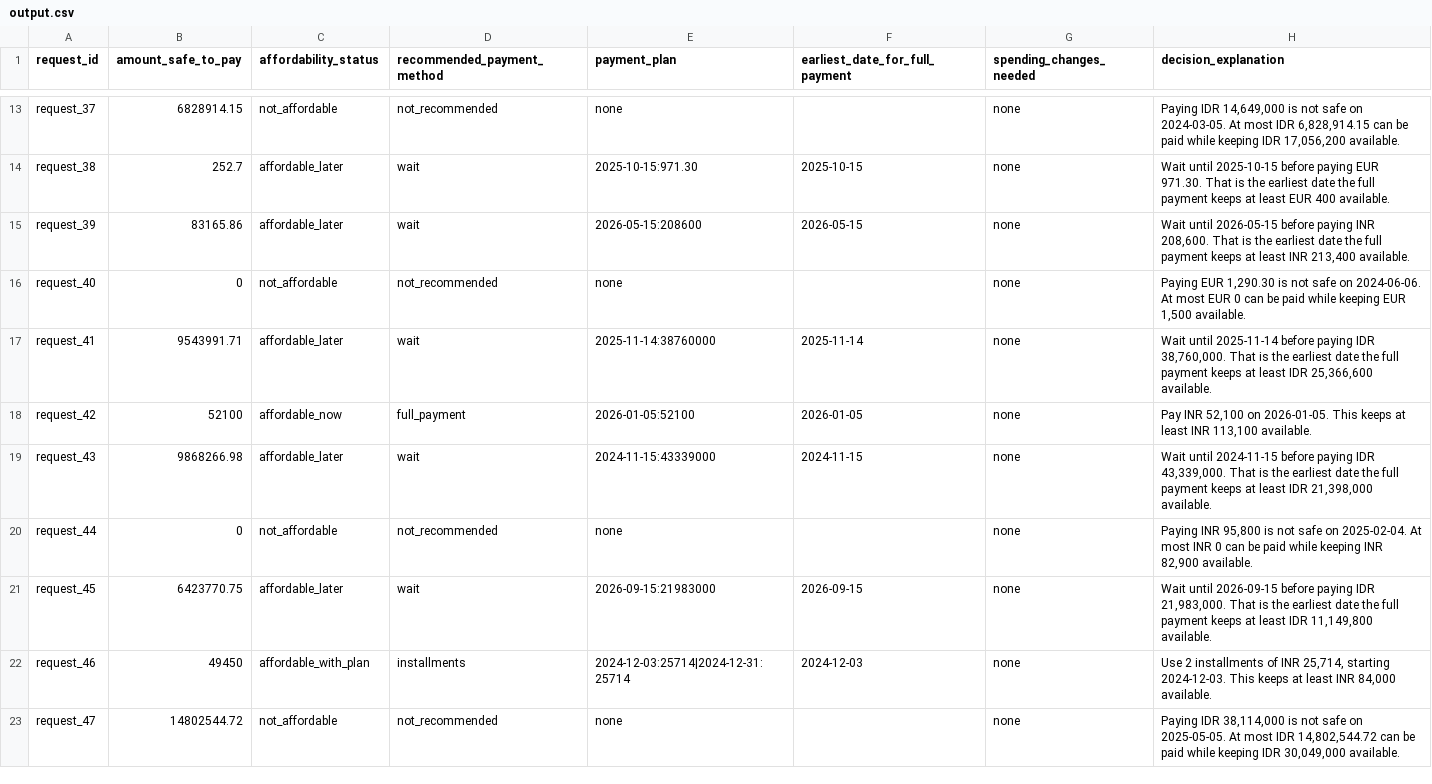
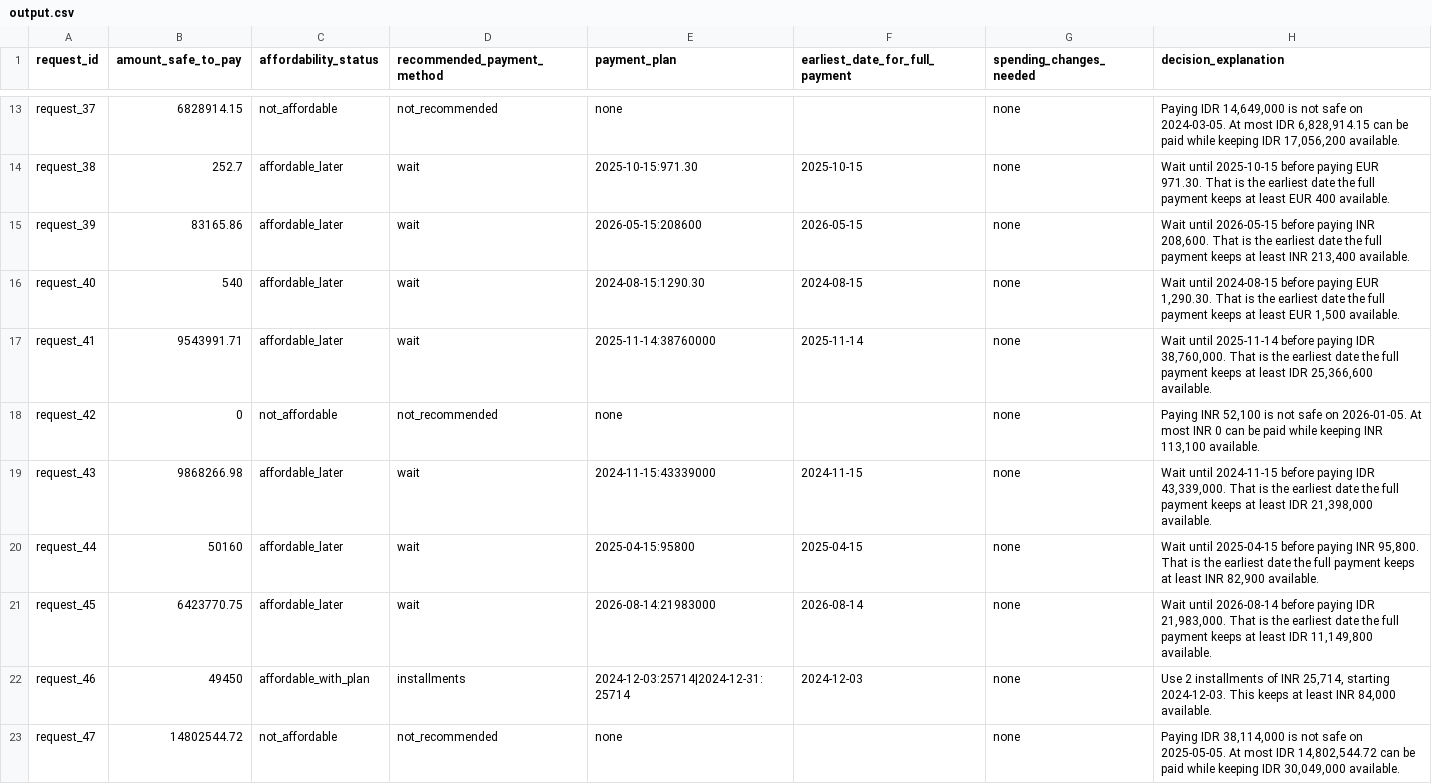
Before and after one commit to Niranjan-cyber/hackerrank-orchestrate-september26, a CSV file: output.csv, drawn as a sheet; only a part is shown, gaps mark what is left out; the diff covers the shown part only.

Commit message:
feat(extraction): ticket 12 vision extraction for the 16 blank amounts
All 16 blank-amount events now resolve from committed receipt-image fixtures; no vision key is required at runtime (D28). Added code/extraction/amounts.py (currency-aware printed-amount parsing plus the shared V5 digit check), code/extraction/vision.py (PNG-only resize to the 1568px cap with in-cap images passed through byte-for-byte, image-before-text request, two-call reconciliation, parse plus equality plus digit verification, ScriptedVisionClient and VisionExtractor with atomic fixture writes), a lean record_images.py CLI, and the vision prompt/strict schema/image fixture payload in prompts.py. validate.py V5 now delegates to amounts.digit_in_quote; fixture_adapter's miss key matches the recorder's.

Recorded all 16 fixtures from opencode vision in two independent passes (fixtures/image_readings.json), so request_16 still matches the published sample exactly and image_01 equals the engine's own salary imputation. Blast radius on the 250 evaluation rows is exactly request_64 (loses its installment plan) and request_73 (becomes affordable_now); golden_requests.csv and output.csv were regenerated, which also absorbs characterization drift uncommitted since ticket 02.

Code review follow-ups applied: aligned the image fixture key prefix so the adapter's miss message names the written file, removed the duplicated/speculative live HTTP client (the VisionClient protocol is the seam), memoised the port reader, and corrected the reversed blast-radius prose.

Tests: 117 (tests/) + 319 (engine) green; ruff clean on changed files; 250-row output validation-clean.

```diff
--- a/output.csv
+++ b/output.csv
@@ -15,8 +15,8 @@ request_38,252.7,affordable_later,wait,2025-10-15:971.30,2025-10-15,none,Wait un
 request_39,83165.86,affordable_later,wait,2026-05-15:208600,2026-05-15,none,"Wait until 2026-05-15 before paying INR 208,600. That is the earliest date the full payment keeps at least INR 213,400 available."
-request_40,0,not_affordable,not_recommended,none,,none,"Paying EUR 1,290.30 is not safe on 2024-06-06. At most EUR 0 can be paid while keeping EUR 1,500 available."
+request_40,540,affordable_later,wait,2024-08-15:1290.30,2024-08-15,none,"Wait until 2024-08-15 before paying EUR 1,290.30. That is the earliest date the full payment keeps at least EUR 1,500 available."
 request_41,9543991.71,affordable_later,wait,2025-11-14:38760000,2025-11-14,none,"Wait until 2025-11-14 before paying IDR 38,760,000. That is the earliest date the full payment keeps at least IDR 25,366,600 available."
-request_42,52100,affordable_now,full_payment,2026-01-05:52100,2026-01-05,none,"Pay INR 52,100 on 2026-01-05. This keeps at least INR 113,100 available."
+request_42,0,not_affordable,not_recommended,none,,none,"Paying INR 52,100 is not safe on 2026-01-05. At most INR 0 can be paid while keeping INR 113,100 available."
 request_43,9868266.98,affordable_later,wait,2024-11-15:43339000,2024-11-15,none,"Wait until 2024-11-15 before paying IDR 43,339,000. That is the earliest date the full payment keeps at least IDR 21,398,000 available."
-request_44,0,not_affordable,not_recommended,none,,none,"Paying INR 95,800 is not safe on 2025-02-04. At most INR 0 can be paid while keeping INR 82,900 available."
-request_45,6423770.75,affordable_later,wait,2026-09-15:21983000,2026-09-15,none,"Wait until 2026-09-15 before paying IDR 21,983,000. That is the earliest date the full payment keeps at least IDR 11,149,800 available."
+request_44,50160,affordable_later,wait,2025-04-15:95800,2025-04-15,none,"Wait until 2025-04-15 before paying INR 95,800. That is the earliest date the full payment keeps at least INR 82,900 available."
+request_45,6423770.75,affordable_later,wait,2026-08-14:21983000,2026-08-14,none,"Wait until 2026-08-14 before paying IDR 21,983,000. That is the earliest date the full payment keeps at least IDR 11,149,800 available."
 request_46,49450,affordable_with_plan,installments,2024-12-03:25714|2024-12-31:25714,2024-12-03,none,"Use 2 installments of INR 25,714, starting 2024-12-03. This keeps at least INR 84,000 available."
```
Also changed, not shown: 158 edited cells elsewhere in this file, 30 other files.
